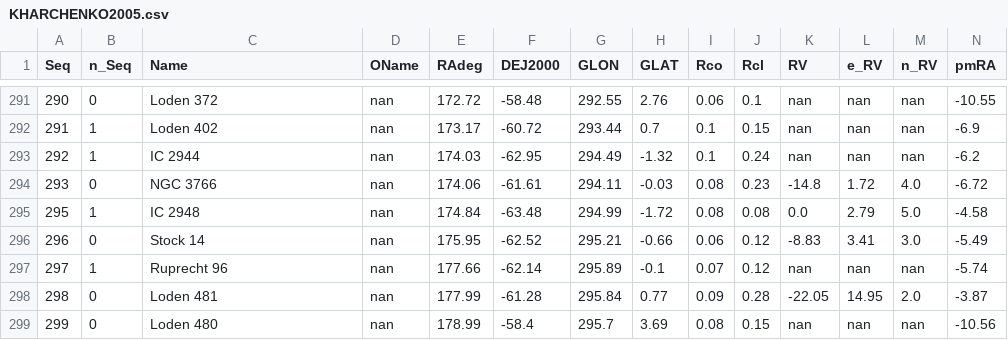
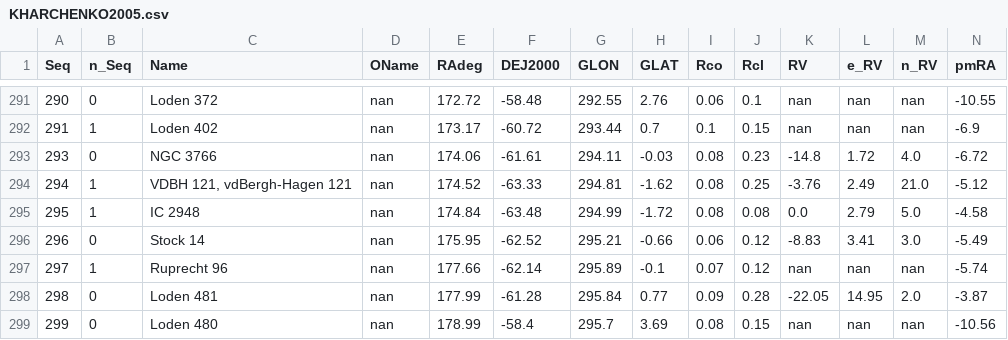
Before and after one commit to ucc23/updt_UCC, a CSV file: data/databases/KHARCHENKO2005.csv, drawn as a sheet; only a part is shown, gaps mark what is left out; removed rows and columns are numbered as before the commit, all else as after; rows hold the shown columns only; the diff names each change by its address in the sheet, - before the commit and + after, or states it on an @@ line.

Commit message:
fix IC 2944/VDBH 121 issue

```diff
--- a/data/databases/KHARCHENKO2005.csv
+++ b/data/databases/KHARCHENKO2005.csv
-row 293: 292 | 1 | IC 2944 | nan | 174.03 | -62.95 | 294.49 | -1.32 | 0.1 | 0.24 | nan | nan | nan | -6.2
+row 294: 294 | 1 | VDBH 121, vdBergh-Hagen 121 | nan | 174.52 | -63.33 | 294.81 | -1.62 | 0.08 | 0.25 | -3.76 | 2.49 | 21.0 | -5.12
```
Also changed, not shown: data/all_names.csv, data/databases/JUST2023.csv, 8 other files.
